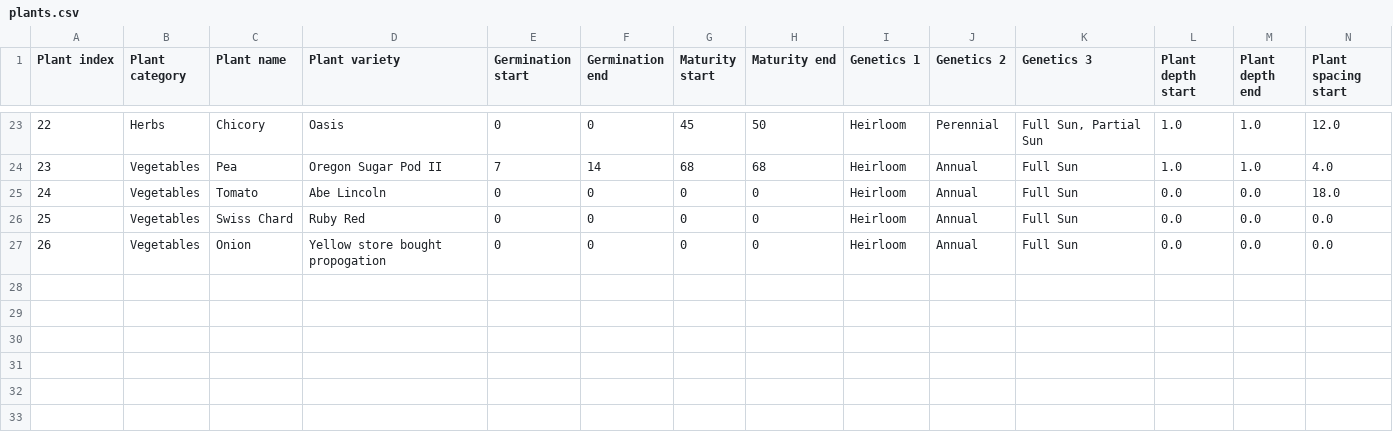
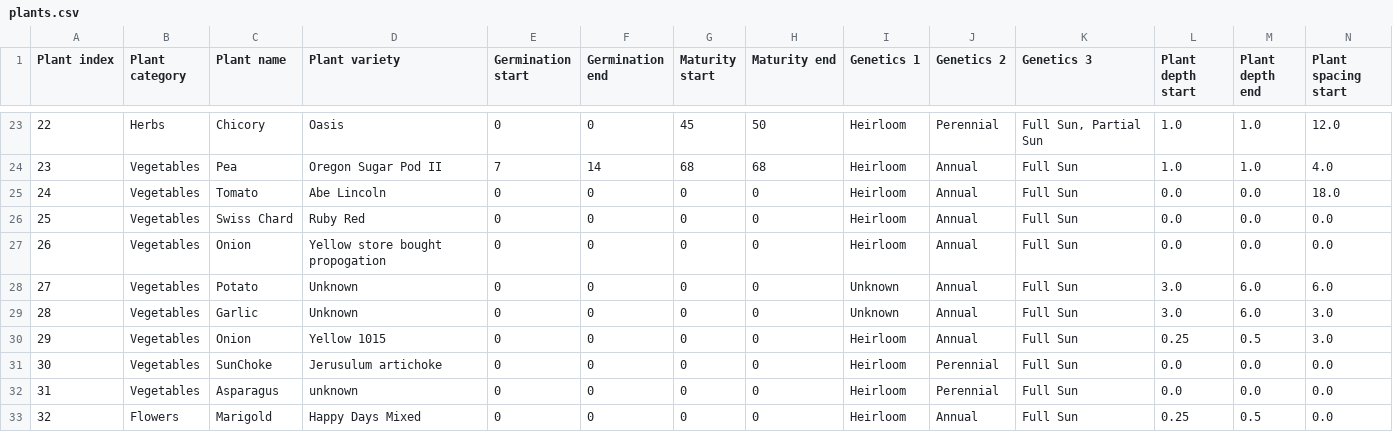
Before and after one commit to jahascow/garden_planner_tracker, a CSV file: df/plants.csv, drawn as a sheet; only a part is shown, gaps mark what is left out; rows hold the shown columns only; the diff names each change by its address in the sheet, - before the commit and + after, or states it on an @@ line.

Commit message:
Fixed bugs in CSV writing and DataFrame sorting, and improved user input handling in Tkinter application

```diff
--- a/df/plants.csv
+++ b/df/plants.csv
+row 28: 27 | Vegetables | Potato | Unknown | 0 | 0 | 0 | 0 | Unknown | Annual | Full Sun | 3.0 | 6.0 | 6.0
+row 29: 28 | Vegetables | Garlic | Unknown | 0 | 0 | 0 | 0 | Unknown | Annual | Full Sun | 3.0 | 6.0 | 3.0
+row 30: 29 | Vegetables | Onion | Yellow 1015 | 0 | 0 | 0 | 0 | Heirloom | Annual | Full Sun | 0.25 | 0.5 | 3.0
+row 31: 30 | Vegetables | SunChoke | Jerusulum artichoke | 0 | 0 | 0 | 0 | Heirloom | Perennial | Full Sun | 0.0 | 0.0 | 0.0
+row 32: 31 | Vegetables | Asparagus | unknown | 0 | 0 | 0 | 0 | Heirloom | Perennial | Full Sun | 0.0 | 0.0 | 0.0
+row 33: 32 | Flowers | Marigold | Happy Days Mixed | 0 | 0 | 0 | 0 | Heirloom | Annual | Full Sun | 0.25 | 0.5 | 0.0
```
Also changed, not shown: 4 other files.
